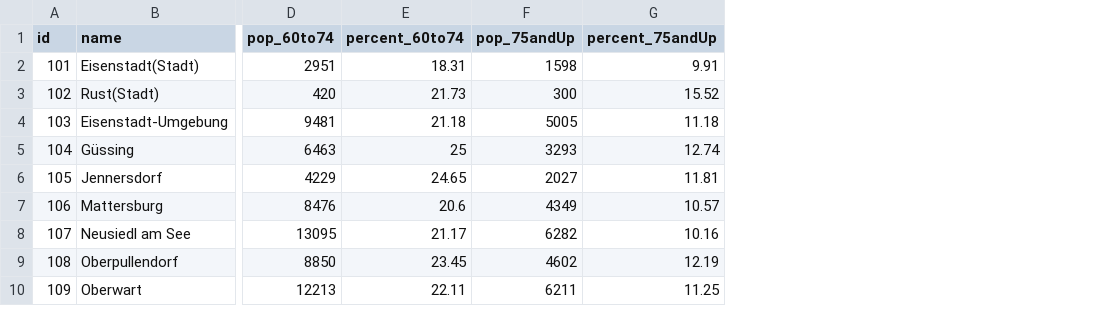
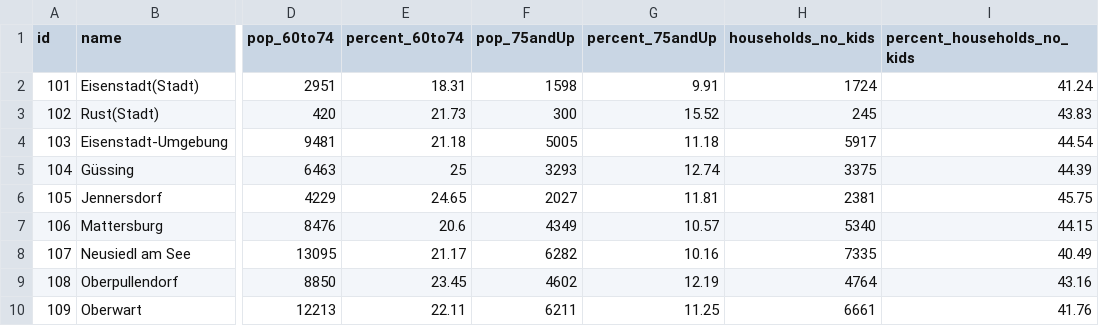
Before and after one commit to lancerowen23/Lifties_Austria, a CSV file: Final_Data_Cleaned/bez_finalpop_data.csv, drawn as a sheet; only a part is shown, gaps mark what is left out; the diff names each change by its address in the sheet, - before the commit and + after, or states it on an @@ line.

Commit message:
Edits
Data additions and edits.

```diff
--- a/Final_Data_Cleaned/bez_finalpop_data.csv
+++ b/Final_Data_Cleaned/bez_finalpop_data.csv
+column H (households_no_kids), rows 2-10: 1724 | 245 | 5917 | 3375 | 2381 | 5340 | 7335 | 4764 | 6661
+column I (percent_households_no_kids), rows 2-10: 41.24 | 43.83 | 44.54 | 44.39 | 45.75 | 44.15 | 40.49 | 43.16 | 41.76
```
Also changed, not shown: 8 other files.
